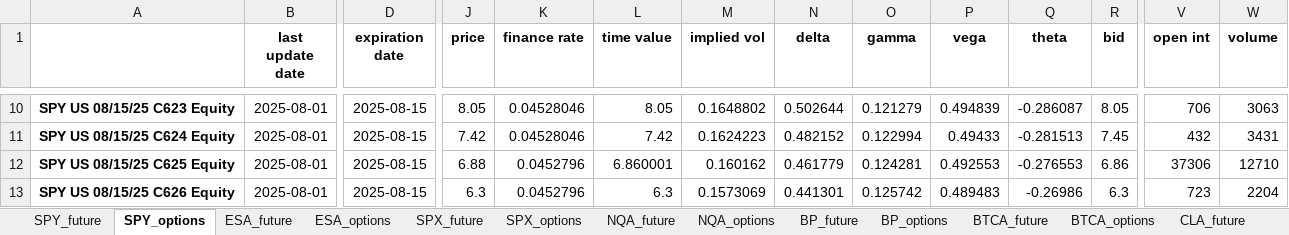
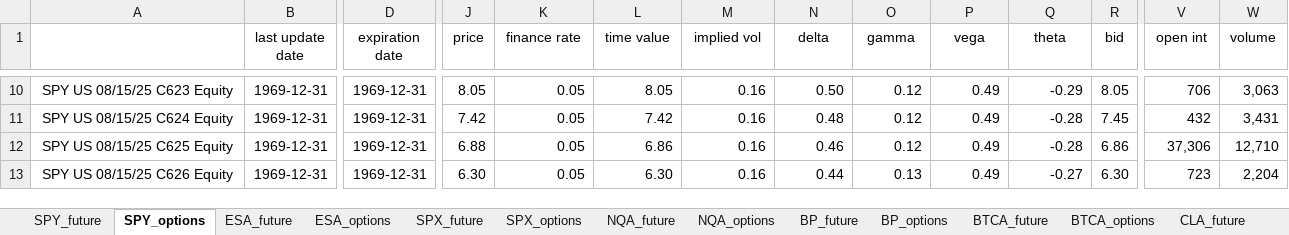
Before and after one commit to reecevdw/FINM-375-GROUP-B, an Excel workbook: hw3/data/skew_data.xlsx, sheet SPY_options, drawn as a sheet; only a part is shown, gaps mark what is left out; values as stored, in another font and other column widths than the file's, no borders; the diff covers the shown part only; the diff names each change by its address in the sheet, - before the commit and + after, or states it on an @@ line.

```diff
--- a/hw3/data/skew_data.xlsx (sheet SPY_options)
+++ b/hw3/data/skew_data.xlsx (sheet SPY_options)
-B1:W1 bold: on
+B1:W1 bold: off
-A10:A13 bold: on
+A10:A13 bold: off
-B10:B13 (last update date): 2025-08-01
+B10:B13 (last update date): 1969-12-31
-D10:D13 (expiration date): 2025-08-15
+D10:D13 (expiration date): 1969-12-31
-K10:K11 (finance rate): 0.04528046
+K10:K11 (finance rate): 0.05
-M10 (implied vol): 0.1648802
+M10 (implied vol): 0.16
-N10 (delta): 0.502644
+N10 (delta): 0.50
-O10 (gamma): 0.121279
+O10 (gamma): 0.12
-P10 (vega): 0.494839
+P10 (vega): 0.49
-Q10 (theta): -0.286087
+Q10 (theta): -0.29
-W10 (volume): 3063
+W10 (volume): 3,063
-M11 (implied vol): 0.1624223
+M11 (implied vol): 0.16
-N11 (delta): 0.482152
+N11 (delta): 0.48
-O11 (gamma): 0.122994
+O11 (gamma): 0.12
-P11 (vega): 0.49433
+P11 (vega): 0.49
-Q11 (theta): -0.281513
+Q11 (theta): -0.28
-W11 (volume): 3431
+W11 (volume): 3,431
-K12:K13 (finance rate): 0.0452796
+K12:K13 (finance rate): 0.05
-L12 (time value): 6.860001
+L12 (time value): 6.86
-M12 (implied vol): 0.160162
+M12 (implied vol): 0.16
-N12 (delta): 0.461779
+N12 (delta): 0.46
-O12 (gamma): 0.124281
+O12 (gamma): 0.12
-P12 (vega): 0.492553
+P12 (vega): 0.49
-Q12 (theta): -0.276553
+Q12 (theta): -0.28
-V12 (open int): 37306
+V12 (open int): 37,306
-W12 (volume): 12710
+W12 (volume): 12,710
-J13 (price): 6.3
+J13 (price): 6.30
-L13 (time value): 6.3
+L13 (time value): 6.30
-M13 (implied vol): 0.1573069
+M13 (implied vol): 0.16
-N13 (delta): 0.441301
+N13 (delta): 0.44
-O13 (gamma): 0.125742
+O13 (gamma): 0.13
-P13 (vega): 0.489483
+P13 (vega): 0.49
-Q13 (theta): -0.26986
+Q13 (theta): -0.27
-R13 (bid): 6.3
+R13 (bid): 6.30
-W13 (volume): 2204
+W13 (volume): 2,204
```
Also changed, not shown: 277 edited cells and cell formats elsewhere in this sheet, sheet TYA_options, sheet SFRA_options, sheet BTCA_options, sheet NGA_options, sheet GCA_options, sheet SPX_options, 15 more sheets, 1 other file.
